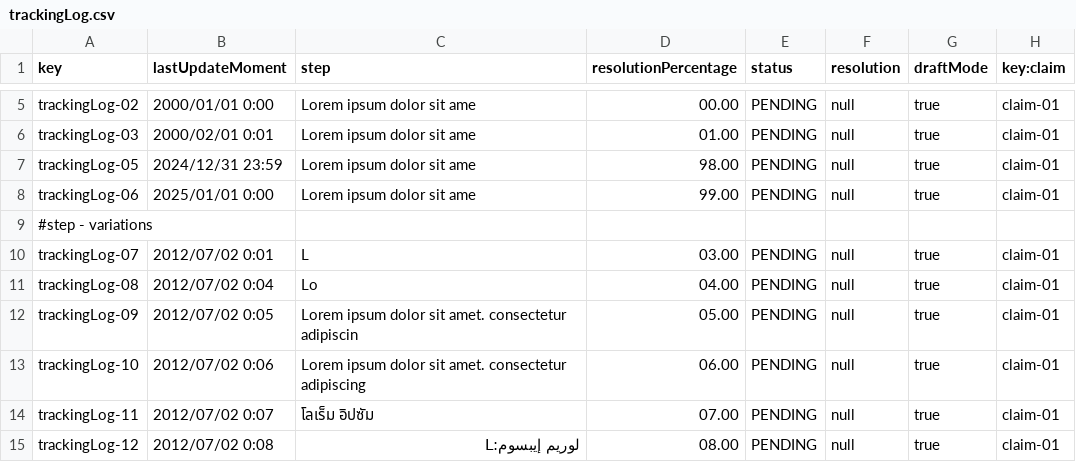
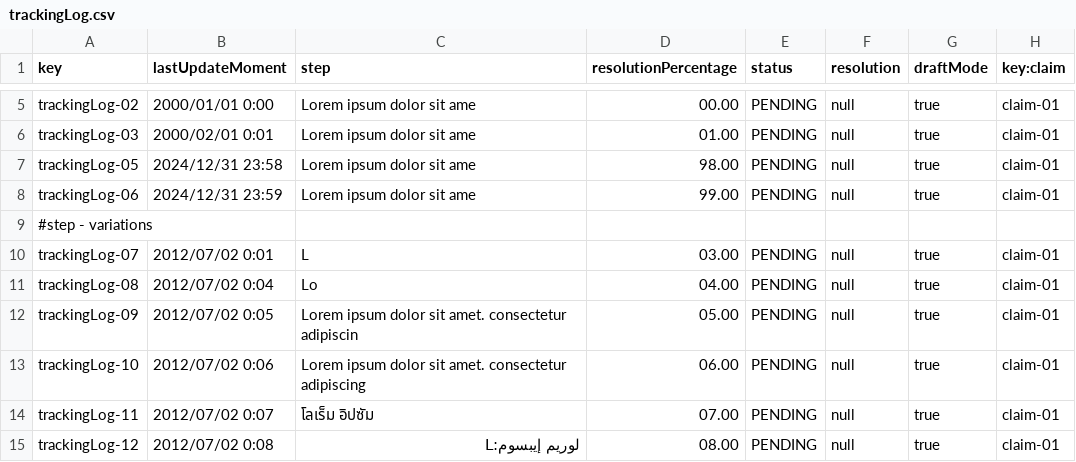
Before and after one commit to Davidvt04/Acme-ANS-C1.61, a CSV file: src/main/resources/WEB-INF/data/sample-01/trackingLog.csv (was src/main/resources/WEB-INF/data/sample/trackingLog.csv), drawn as a sheet; only a part is shown, gaps mark what is left out.

```diff
--- a/src/main/resources/WEB-INF/data/sample/trackingLog.csv
+++ b/src/main/resources/WEB-INF/data/sample-01/trackingLog.csv
@@ -6,4 +6,4 @@ trackingLog-02,2000/01/01 0:00,Lorem ipsum dolor sit ame,00.00,PENDING,null,true
 trackingLog-03,2000/02/01 0:01,Lorem ipsum dolor sit ame,01.00,PENDING,null,true,claim-01
-trackingLog-05,2024/12/31 23:59,Lorem ipsum dolor sit ame,98.00,PENDING,null,true,claim-01
-trackingLog-06,2025/01/01 0:00,Lorem ipsum dolor sit ame,99.00,PENDING,null,true,claim-01
+trackingLog-05,2024/12/31 23:58,Lorem ipsum dolor sit ame,98.00,PENDING,null,true,claim-01
+trackingLog-06,2024/12/31 23:59,Lorem ipsum dolor sit ame,99.00,PENDING,null,true,claim-01
 #step - variations
```
Also changed, not shown: 12 other files.
